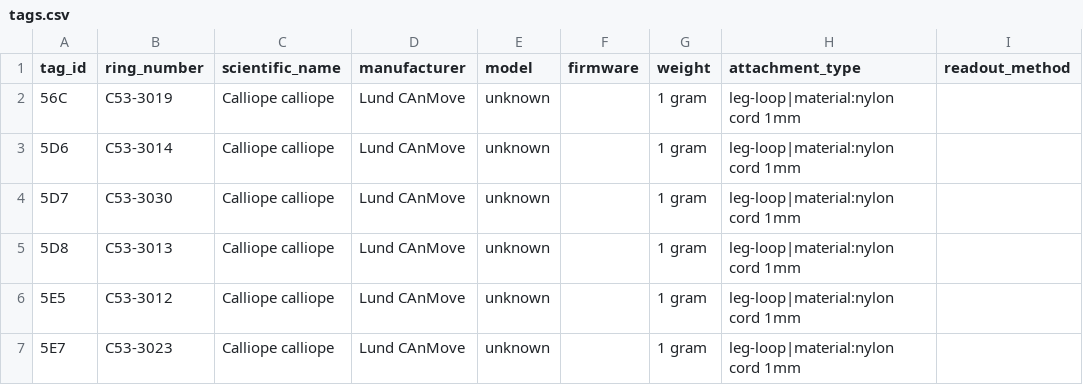
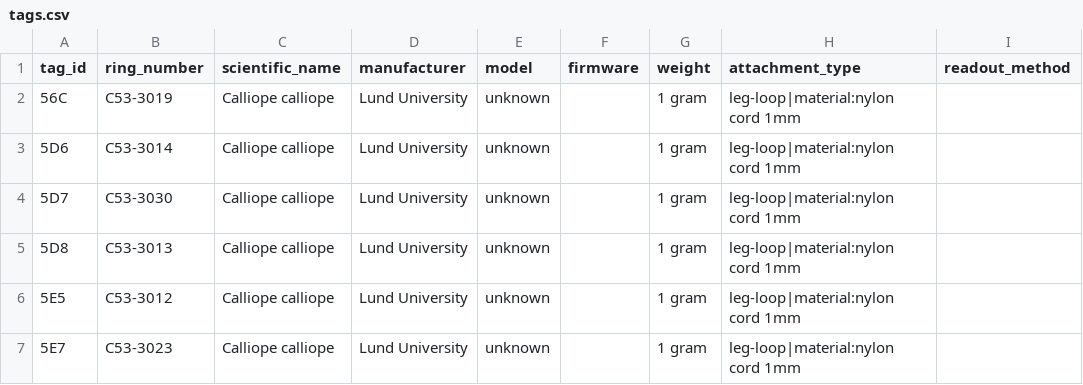
Before and after one commit to ksakuras/Siberian-rubythroat-China, a CSV file: data/tags.csv, drawn as a sheet; only a part is shown; the diff names each change by its address in the sheet, - before the commit and + after, or states it on an @@ line.

```diff
--- a/data/tags.csv
+++ b/data/tags.csv
-D2:D7 (manufacturer): Lund CAnMove
+D2:D7 (manufacturer): Lund University
```
